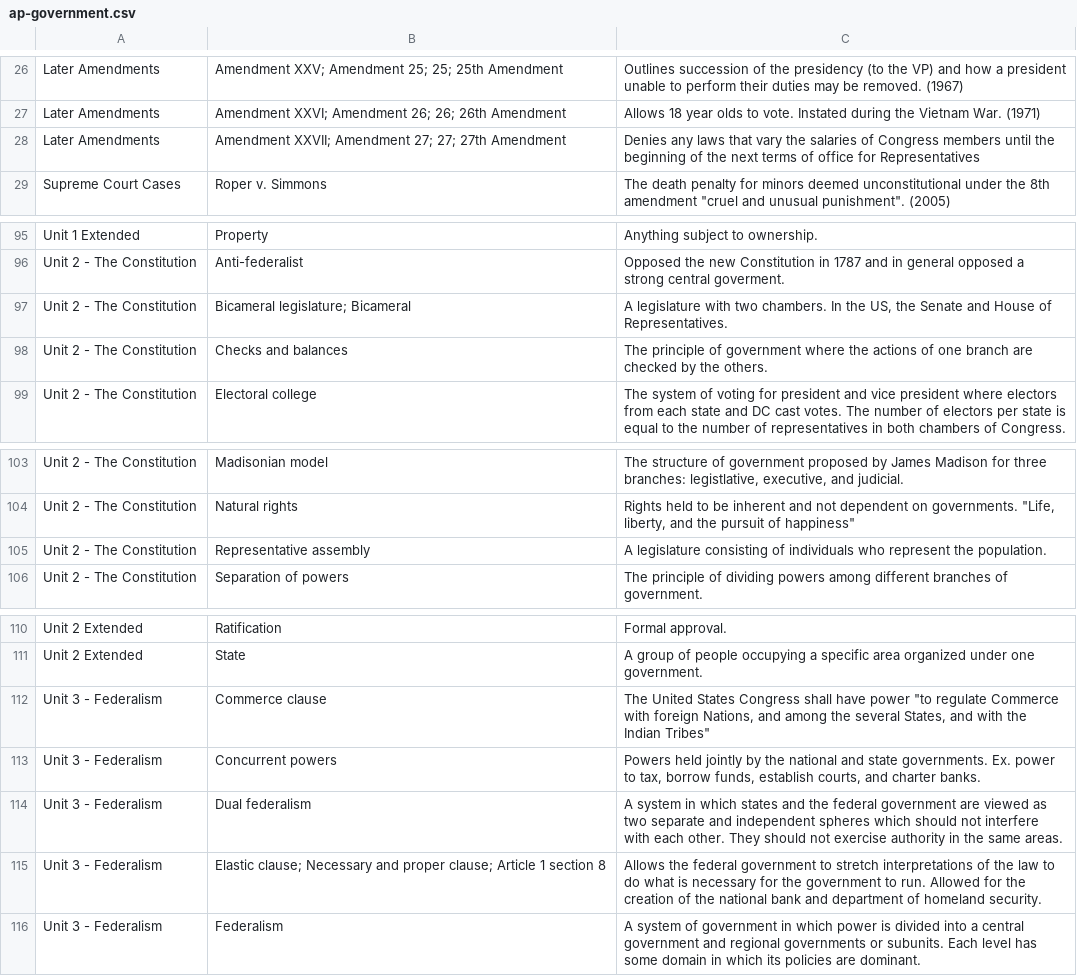
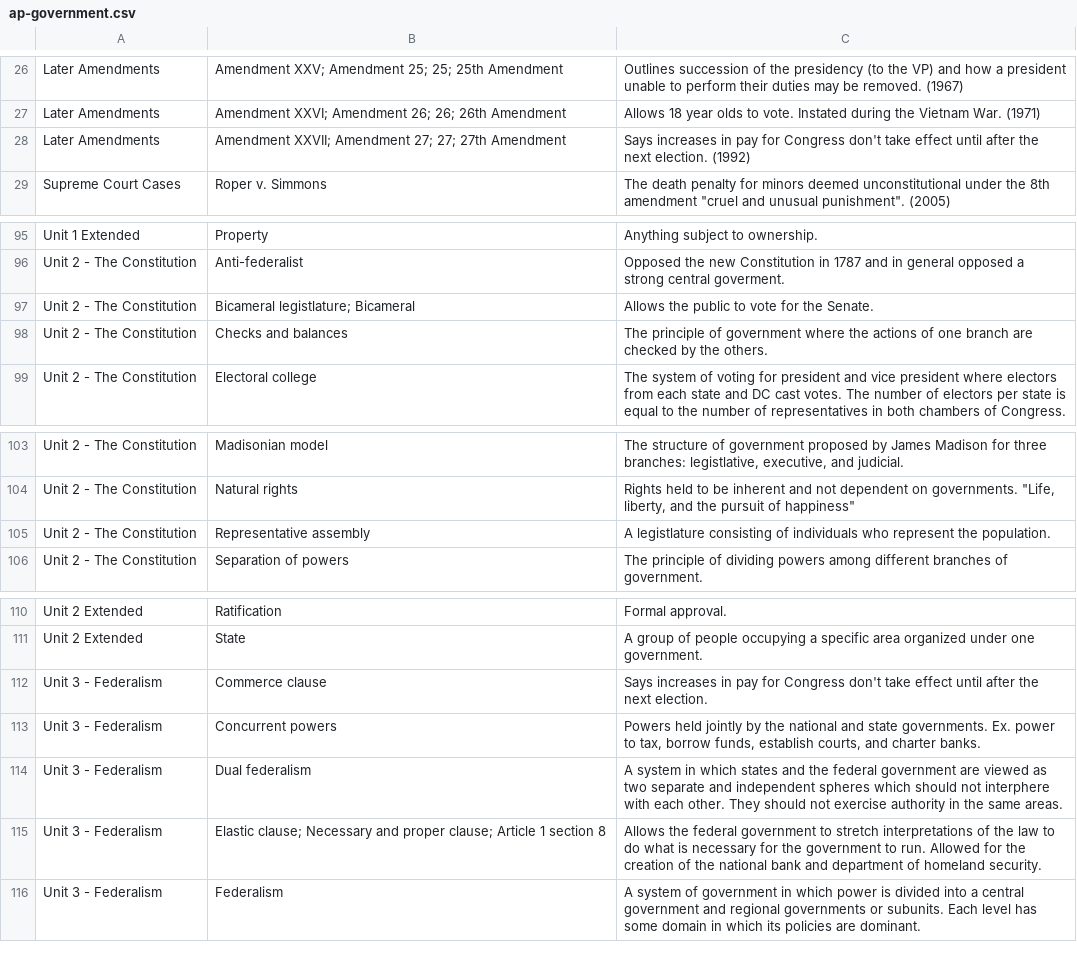
Before and after one commit to j-nac/rapidity, a CSV file: data/ap-government.csv, drawn as a sheet; only a part is shown, gaps mark what is left out; the diff names each change by its address in the sheet, - before the commit and + after, or states it on an @@ line.

```diff
--- a/data/ap-government.csv
+++ b/data/ap-government.csv
-C28: Denies any laws that vary the salaries of Congress members until the beginning of the next terms of office for Representatives
+C28: Says increases in pay for Congress don't take effect until after the next election. (1992)
-B97: Bicameral legislature; Bicameral
+B97: Bicameral legistlature; Bicameral
-C97: A legislature with two chambers. In the US, the Senate and House of Representatives.
+C97: Allows the public to vote for the Senate.
-C105: A legislature consisting of…
+C105: A legistlature consisting of…
-C112: The United States Congress shall have power "to regulate Commerce with foreign Nations, and among the several States, and with the Indian Tribes"
+C112: Says increases in pay for Congress don't take effect until after the next election.
-C114: …should not interfere with each…
+C114: …should not interphere with each…
```
Also changed, not shown: data/ap-psychology.csv, 8 other files.
